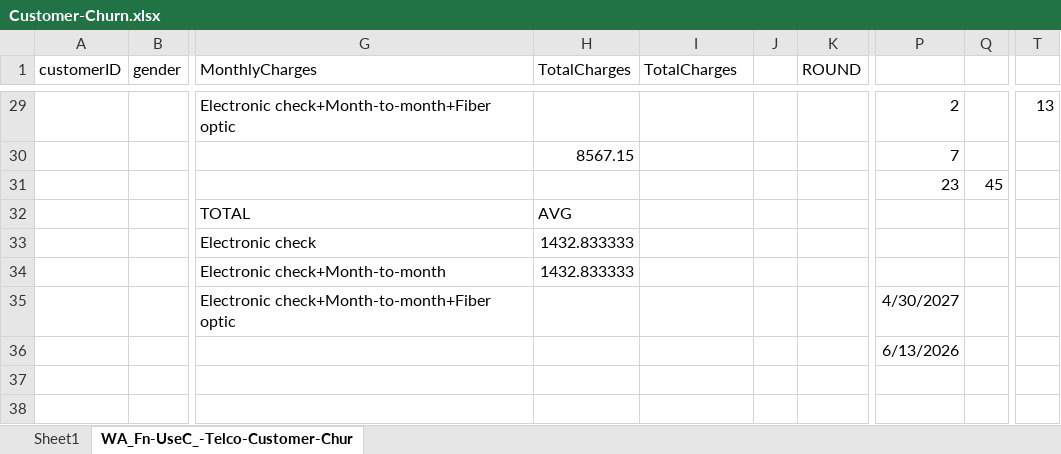
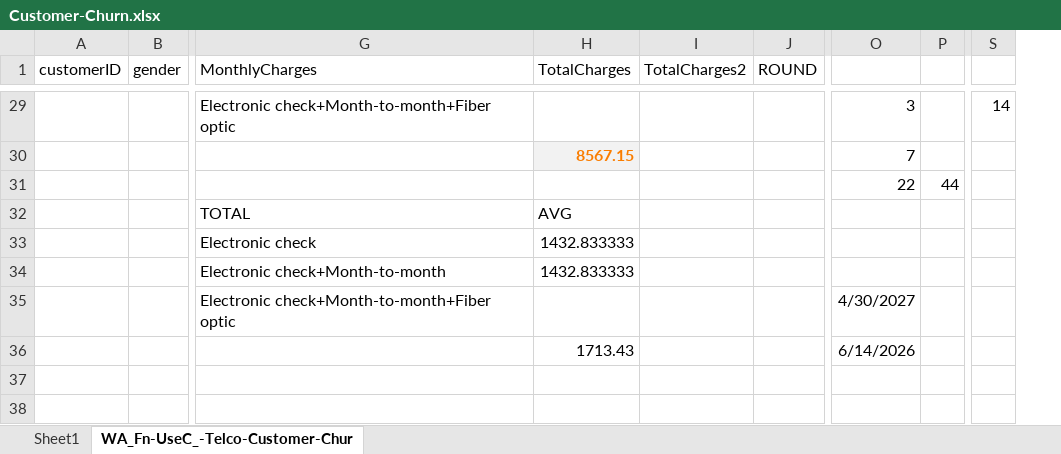
Before and after one commit to Pushpanjali-Velpula/Statistical-Analysis, an Excel workbook: Customer-Churn.xlsx, sheet WA_Fn-UseC_-Telco-Customer-Chur, drawn as a sheet; only a part is shown, gaps mark what is left out; values as stored, in another font and other column widths than the file's, no borders; table styles not drawn; removed rows and columns are numbered as before the commit, all else as after; rows hold the shown columns only; the diff covers the shown part only; the diff names each change by its address in the sheet, - before the commit and + after, or states it on an @@ line.

```diff
--- a/Customer-Churn.xlsx (sheet WA_Fn-UseC_-Telco-Customer-Chur)
+++ b/Customer-Churn.xlsx (sheet WA_Fn-UseC_-Telco-Customer-Chur)
-column J, empty
-I1: TotalCharges
+I1: TotalCharges2
-O29: 2
+O29: 3
-S29: 13
+S29: 14
@@ H30 fill: none → #F2F2F2, bold: off → on, text colour: black → #FA7D00 @@
-O31: 23
+O31: 22
-P31: 45
+P31: 44
-row 36:  |  |  |  |  |  |  | 6/13/2026
+row 36:  |  |  | 1713.43 |  |  | 6/14/2026
```
Also changed, not shown: 22 edited cells and cell formats elsewhere in this sheet, formulas that keep their value, Product-Sales-Region.xlsx.
